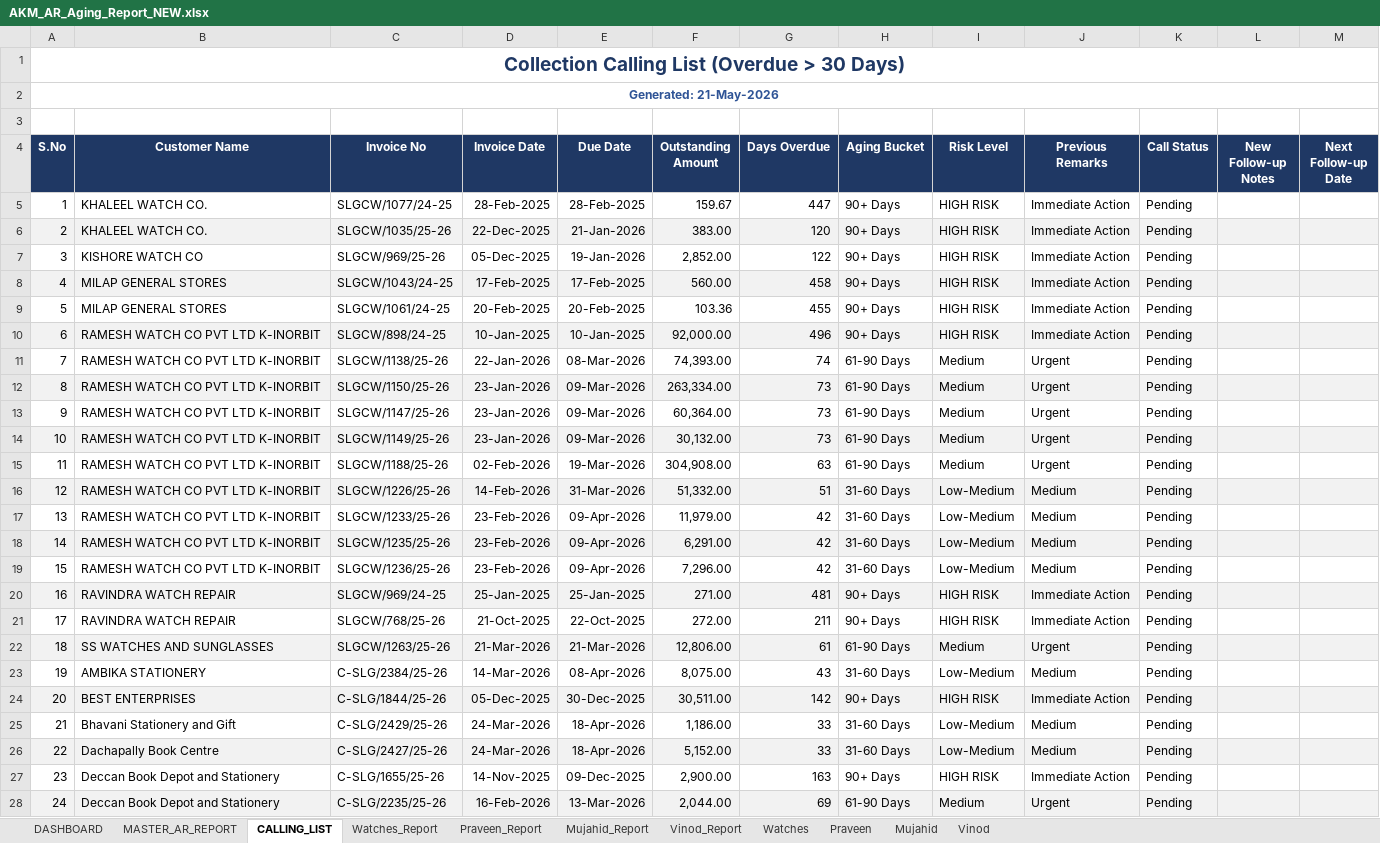
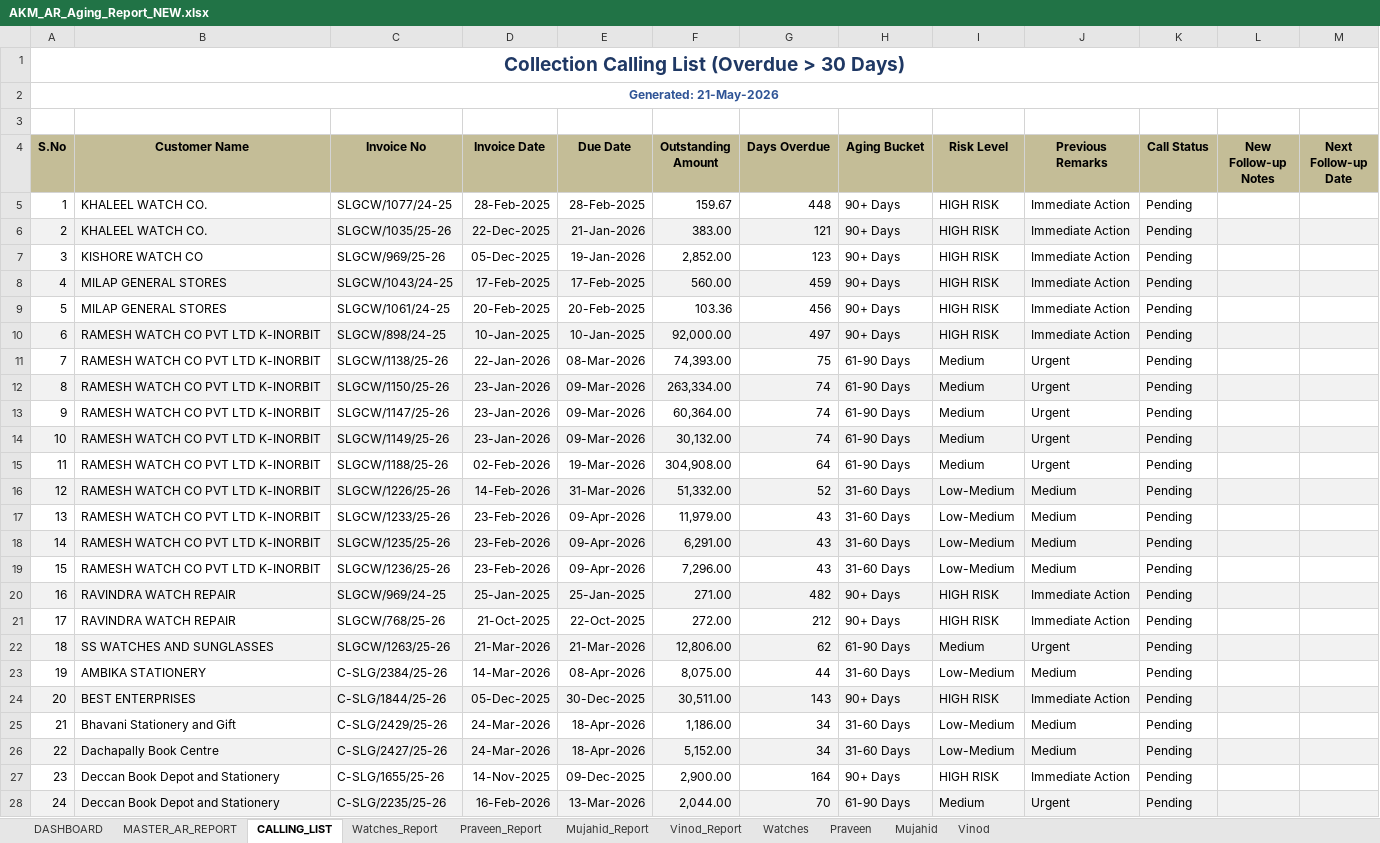
Before and after one commit to inakm/shiny-waddle, an Excel workbook: SkyLimit/AKM_AR_Aging_Report_NEW.xlsx, sheet CALLING_LIST, drawn as a sheet; only a part is shown; values as stored, in another font and other column widths than the file's, no borders; conditional formats not drawn; the diff covers the shown part only; the diff names each change by its address in the sheet, - before the commit and + after, or states it on an @@ line.

```diff
--- a/SkyLimit/AKM_AR_Aging_Report_NEW.xlsx (sheet CALLING_LIST)
+++ b/SkyLimit/AKM_AR_Aging_Report_NEW.xlsx (sheet CALLING_LIST)
@@ A4:M4 fill: #1F3864 → #C4BD97, text colour: #FFFFFF → black @@
-G5 (Days Overdue): 447
+G5 (Days Overdue): 448
-G6 (Days Overdue): 120
+G6 (Days Overdue): 121
-G7 (Days Overdue): 122
+G7 (Days Overdue): 123
-G8 (Days Overdue): 458
+G8 (Days Overdue): 459
-G9 (Days Overdue): 455
+G9 (Days Overdue): 456
-G10 (Days Overdue): 496
+G10 (Days Overdue): 497
-G11 (Days Overdue): 74
+G11 (Days Overdue): 75
-G12:G14 (Days Overdue): 73
+G12:G14 (Days Overdue): 74
-G15 (Days Overdue): 63
+G15 (Days Overdue): 64
-G16 (Days Overdue): 51
+G16 (Days Overdue): 52
-G17:G19 (Days Overdue): 42
+G17:G19 (Days Overdue): 43
-G20 (Days Overdue): 481
+G20 (Days Overdue): 482
-G21 (Days Overdue): 211
+G21 (Days Overdue): 212
-G22 (Days Overdue): 61
+G22 (Days Overdue): 62
-G23 (Days Overdue): 43
+G23 (Days Overdue): 44
-G24 (Days Overdue): 142
+G24 (Days Overdue): 143
-G25:G26 (Days Overdue): 33
+G25:G26 (Days Overdue): 34
-G27 (Days Overdue): 163
+G27 (Days Overdue): 164
-G28 (Days Overdue): 69
+G28 (Days Overdue): 70
```
Also changed, not shown: 1 removed row and 127 edited cells elsewhere in this sheet, sheet MASTER_AR_REPORT, sheet Vinod_Report, sheet Praveen, sheet Praveen_Report, sheet Mujahid_Report, sheet Mujahid, 4 more sheets, hidden cells, charts or pictures, SkyLimit/AKM_Outstanding_List.xlsx, 5 other files.
